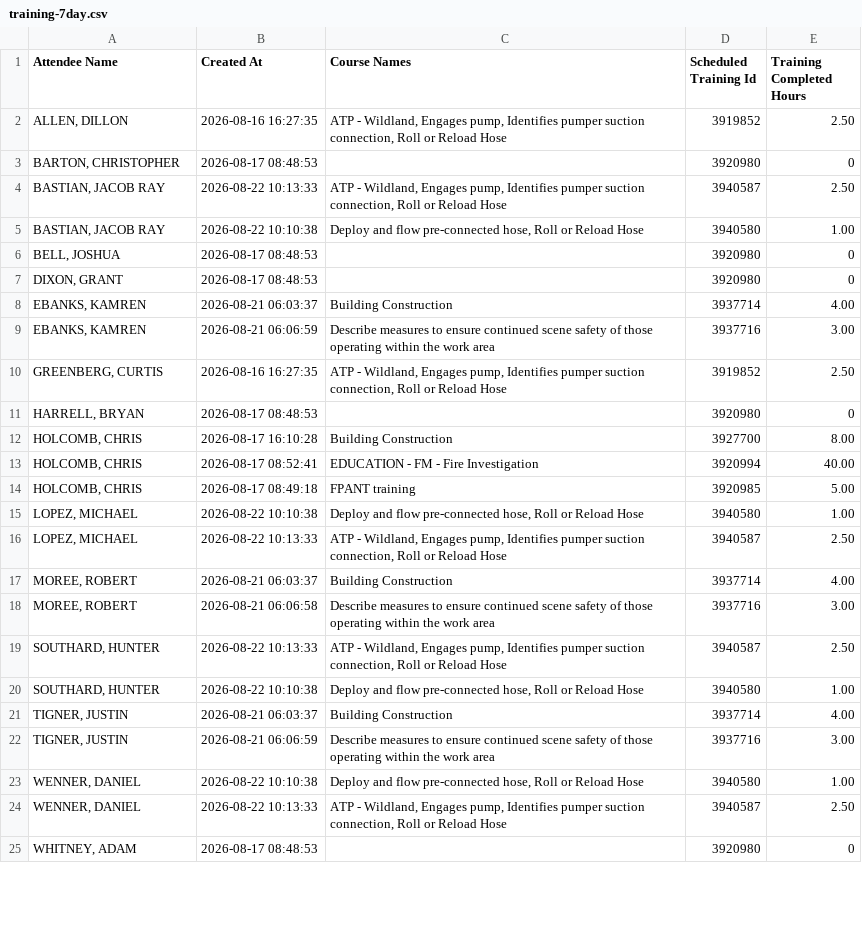
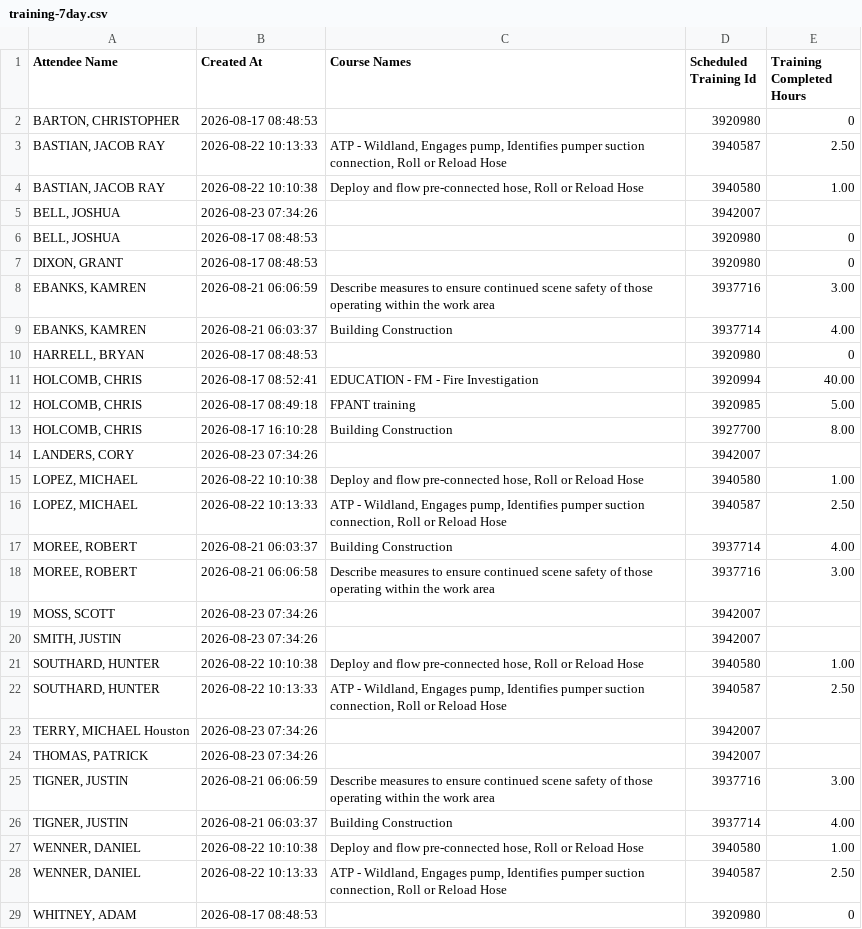
Before and after one commit to chfd-dashboard/Performance-Metrics, a CSV file: data/training-7day.csv, drawn as a sheet; only a part is shown; the diff covers the shown part only.

Commit message:
data: update data/training-7day.csv

```diff
--- a/data/training-7day.csv
+++ b/data/training-7day.csv
@@ -1,3 +1,2 @@
 "Attendee Name","Created At","Course Names","Scheduled Training Id","Training Completed Hours"
-"ALLEN, DILLON","2026-08-16 16:27:35","ATP - Wildland, Engages pump, Identifies pumper suction connection, Roll or Reload Hose",3919852,2.50
 "BARTON, CHRISTOPHER","2026-08-17 08:48:53",,3920980,0
@@ -5,11 +4,12 @@
 "BASTIAN, JACOB RAY","2026-08-22 10:10:38","Deploy and flow pre-connected hose, Roll or Reload Hose",3940580,1.00
+"BELL, JOSHUA","2026-08-23 07:34:26",,3942007,
 "BELL, JOSHUA","2026-08-17 08:48:53",,3920980,0
 "DIXON, GRANT","2026-08-17 08:48:53",,3920980,0
+"EBANKS, KAMREN","2026-08-21 06:06:59","Describe measures to ensure continued scene safety of those operating within the work area",3937716,3.00
 "EBANKS, KAMREN","2026-08-21 06:03:37","Building Construction ",3937714,4.00
-"EBANKS, KAMREN","2026-08-21 06:06:59","Describe measures to ensure continued scene safety of those operating within the work area",3937716,3.00
-"GREENBERG, CURTIS","2026-08-16 16:27:35","ATP - Wildland, Engages pump, Identifies pumper suction connection, Roll or Reload Hose",3919852,2.50
 "HARRELL, BRYAN","2026-08-17 08:48:53",,3920980,0
-"HOLCOMB, CHRIS","2026-08-17 16:10:28","Building Construction ",3927700,8.00
 "HOLCOMB, CHRIS","2026-08-17 08:52:41","EDUCATION - FM - Fire Investigation",3920994,40.00
 "HOLCOMB, CHRIS","2026-08-17 08:49:18","FPANT training",3920985,5.00
+"HOLCOMB, CHRIS","2026-08-17 16:10:28","Building Construction ",3927700,8.00
+"LANDERS, CORY","2026-08-23 07:34:26",,3942007,
 "LOPEZ, MICHAEL","2026-08-22 10:10:38","Deploy and flow pre-connected hose, Roll or Reload Hose",3940580,1.00
@@ -18,6 +18,10 @@
 "MOREE, ROBERT","2026-08-21 06:06:58","Describe measures to ensure continued scene safety of those operating within the work area",3937716,3.00
+"MOSS, SCOTT","2026-08-23 07:34:26",,3942007,
+"SMITH, JUSTIN","2026-08-23 07:34:26",,3942007,
+"SOUTHARD, HUNTER","2026-08-22 10:10:38","Deploy and flow pre-connected hose, Roll or Reload Hose",3940580,1.00
 "SOUTHARD, HUNTER","2026-08-22 10:13:33","ATP - Wildland, Engages pump, Identifies pumper suction connection, Roll or Reload Hose",3940587,2.50
-"SOUTHARD, HUNTER","2026-08-22 10:10:38","Deploy and flow pre-connected hose, Roll or Reload Hose",3940580,1.00
+"TERRY, MICHAEL Houston","2026-08-23 07:34:26",,3942007,
+"THOMAS, PATRICK","2026-08-23 07:34:26",,3942007,
+"TIGNER, JUSTIN","2026-08-21 06:06:59","Describe measures to ensure continued scene safety of those operating within the work area",3937716,3.00
 "TIGNER, JUSTIN","2026-08-21 06:03:37","Building Construction ",3937714,4.00
-"TIGNER, JUSTIN","2026-08-21 06:06:59","Describe measures to ensure continued scene safety of those operating within the work area",3937716,3.00
 "WENNER, DANIEL","2026-08-22 10:10:38","Deploy and flow pre-connected hose, Roll or Reload Hose",3940580,1.00
```
Also changed, not shown: 1 removed row and 2 edited cells elsewhere in this file.
